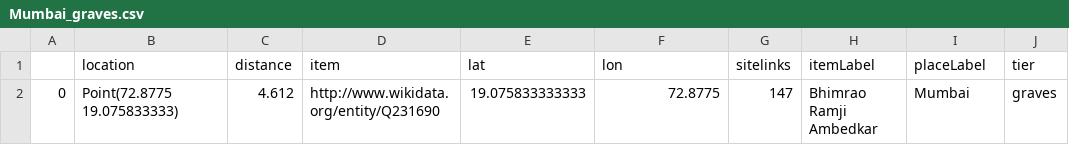
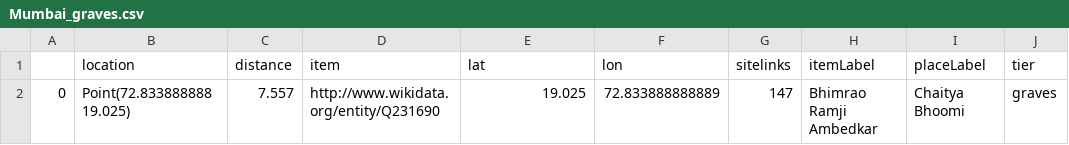
Before and after one commit to geldbogen/Wikipedia_Map_Maker, a CSV file: data/Mumbai/Mumbai_graves.csv, drawn as a sheet; only a part is shown; the diff names each change by its address in the sheet, - before the commit and + after, or states it on an @@ line.

```diff
--- a/data/Mumbai/Mumbai_graves.csv
+++ b/data/Mumbai/Mumbai_graves.csv
-B2 (location): Point(72.8775 19.075833333)
+B2 (location): Point(72.833888888 19.025)
-C2 (distance): 4.612
+C2 (distance): 7.557
-E2 (lat): 19.075833333333
+E2 (lat): 19.025
-F2 (lon): 72.8775
+F2 (lon): 72.833888888889
-I2 (placeLabel): Mumbai
+I2 (placeLabel): Chaitya Bhoomi
```
Also changed, not shown: data/Mumbai/Mumbai_ao.csv, 36 other files.
